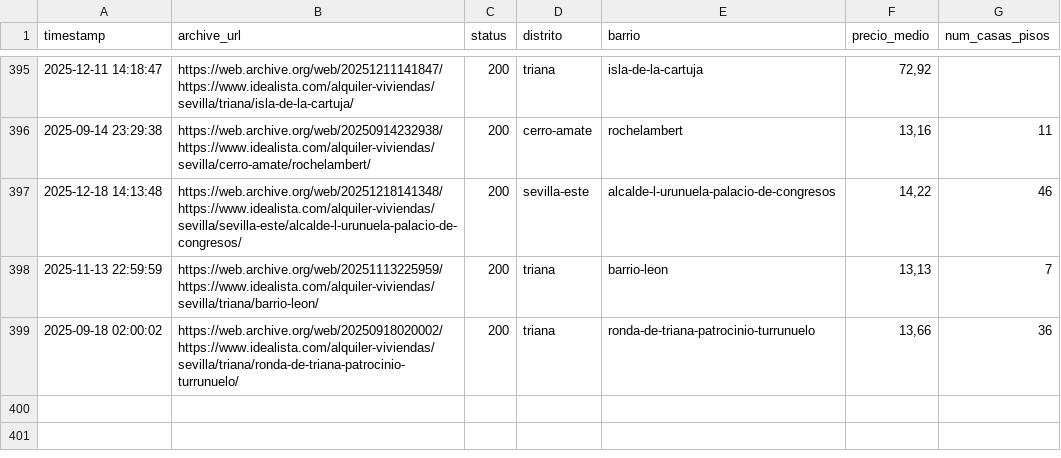
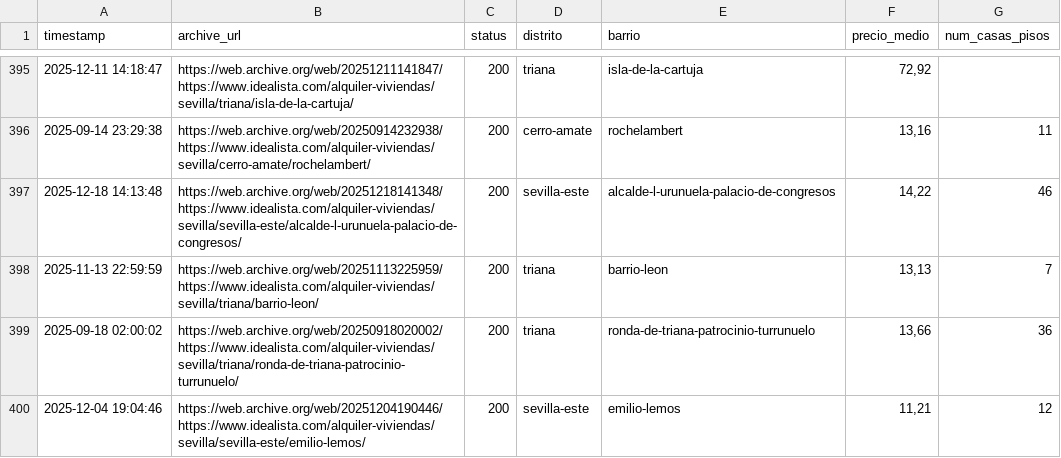
Before and after one commit to danielpereztr/Opviase, a CSV file: datos2.csv, drawn as a sheet; only a part is shown, gaps mark what is left out.

```diff
--- a/datos2.csv
+++ b/datos2.csv
@@ -399 +399,2 @@ timestamp,archive_url,status,distrito,barrio,precio_medio,num_casas_pisos
 2025-09-18 02:00:02,https://web.archive.org/web/20250918020002/https://www.idealista.com/alquiler-viviendas/sevilla/triana/ronda-de-triana-patrocinio-turrunuelo/,200,triana,ronda-de-triana-patrocinio-turrunuelo,"13,66",36
+2025-12-04 19:04:46,https://web.archive.org/web/20251204190446/https://www.idealista.com/alquiler-viviendas/sevilla/sevilla-este/emilio-lemos/,200,sevilla-este,emilio-lemos,"11,21",12
```
